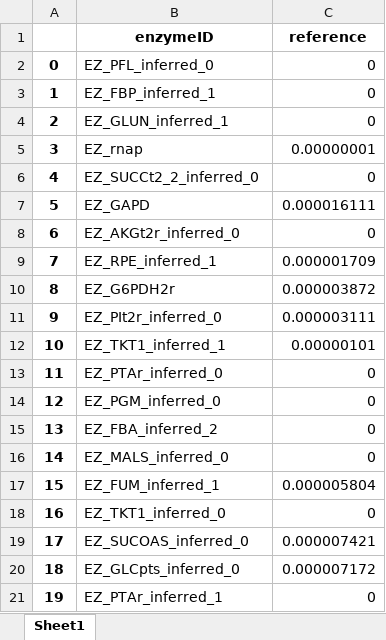
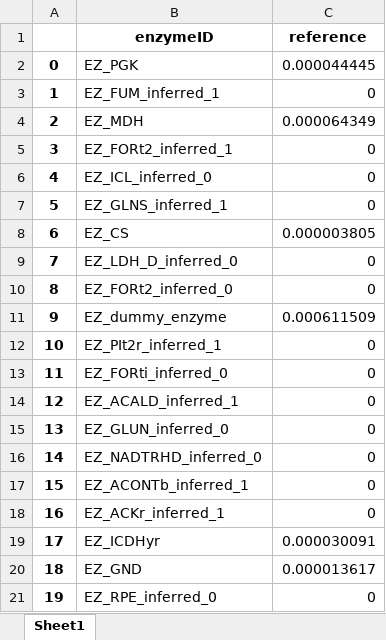
Before and after one commit to hongzhonglu/strainOptimizer, an Excel workbook: examples/result/core_model_abundance.xlsx, sheet Sheet1, drawn as a sheet; only a part is shown; values as stored, in another font and other column widths than the file's, no borders; the diff covers the shown part only; the diff names each change by its address in the sheet, - before the commit and + after, or states it on an @@ line.

```diff
--- a/examples/result/core_model_abundance.xlsx (sheet Sheet1)
+++ b/examples/result/core_model_abundance.xlsx (sheet Sheet1)
-B2 (enzymeID): EZ_PFL_inferred_0
+B2 (enzymeID): EZ_PGK
-C2 (reference): 0
+C2 (reference): 0.000044445
-B3 (enzymeID): EZ_FBP_inferred_1
+B3 (enzymeID): EZ_FUM_inferred_1
-B4 (enzymeID): EZ_GLUN_inferred_1
+B4 (enzymeID): EZ_MDH
-C4 (reference): 0
+C4 (reference): 0.000064349
-B5 (enzymeID): EZ_rnap
+B5 (enzymeID): EZ_FORt2_inferred_1
-C5 (reference): 0.00000001
+C5 (reference): 0
-B6 (enzymeID): EZ_SUCCt2_2_inferred_0
+B6 (enzymeID): EZ_ICL_inferred_0
-B7 (enzymeID): EZ_GAPD
+B7 (enzymeID): EZ_GLNS_inferred_1
-C7 (reference): 0.000016111
+C7 (reference): 0
-B8 (enzymeID): EZ_AKGt2r_inferred_0
+B8 (enzymeID): EZ_CS
-C8 (reference): 0
+C8 (reference): 0.000003805
-B9 (enzymeID): EZ_RPE_inferred_1
+B9 (enzymeID): EZ_LDH_D_inferred_0
-C9 (reference): 0.000001709
+C9 (reference): 0
-B10 (enzymeID): EZ_G6PDH2r
+B10 (enzymeID): EZ_FORt2_inferred_0
-C10 (reference): 0.000003872
+C10 (reference): 0
-B11 (enzymeID): EZ_PIt2r_inferred_0
+B11 (enzymeID): EZ_dummy_enzyme
-C11 (reference): 0.000003111
+C11 (reference): 0.000611509
-B12 (enzymeID): EZ_TKT1_inferred_1
+B12 (enzymeID): EZ_PIt2r_inferred_1
-C12 (reference): 0.00000101
+C12 (reference): 0
-B13 (enzymeID): EZ_PTAr_inferred_0
+B13 (enzymeID): EZ_FORti_inferred_0
-B14 (enzymeID): EZ_PGM_inferred_0
+B14 (enzymeID): EZ_ACALD_inferred_1
-B15 (enzymeID): EZ_FBA_inferred_2
+B15 (enzymeID): EZ_GLUN_inferred_0
-B16 (enzymeID): EZ_MALS_inferred_0
+B16 (enzymeID): EZ_NADTRHD_inferred_0
-B17 (enzymeID): EZ_FUM_inferred_1
+B17 (enzymeID): EZ_ACONTb_inferred_1
-C17 (reference): 0.000005804
+C17 (reference): 0
-B18 (enzymeID): EZ_TKT1_inferred_0
+B18 (enzymeID): EZ_ACKr_inferred_1
-B19 (enzymeID): EZ_SUCOAS_inferred_0
+B19 (enzymeID): EZ_ICDHyr
-C19 (reference): 0.000007421
+C19 (reference): 0.000030091
-B20 (enzymeID): EZ_GLCpts_inferred_0
+B20 (enzymeID): EZ_GND
-C20 (reference): 0.000007172
+C20 (reference): 0.000013617
-B21 (enzymeID): EZ_PTAr_inferred_1
+B21 (enzymeID): EZ_RPE_inferred_0
```
Also changed, not shown: 126 edited cells elsewhere in this sheet, examples/result/abundance_before_and_after_MOMA.xlsx, 7 other files.
